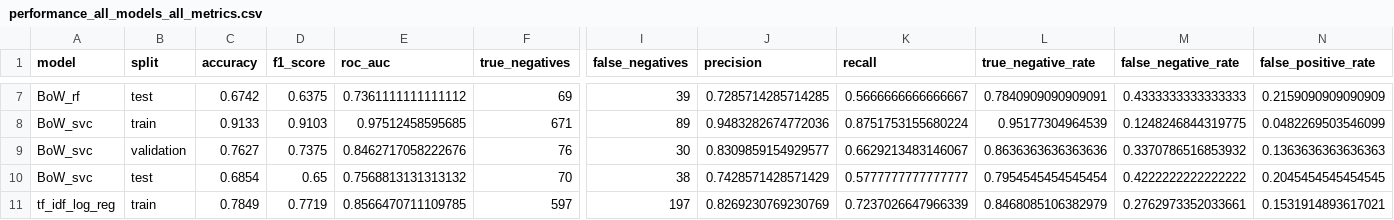
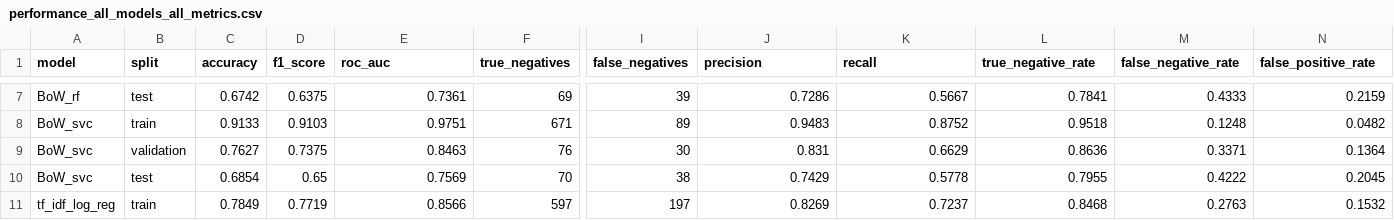
Before and after one commit to sigridbom/NLP_exam, a CSV file: 3_model_selection/output/performance_all_models_all_metrics.csv, drawn as a sheet; only a part is shown, gaps mark what is left out; the diff covers the shown part only; the diff names each change by its address in the sheet, - before the commit and + after, or states it on an @@ line.

```diff
--- a/3_model_selection/output/performance_all_models_all_metrics.csv
+++ b/3_model_selection/output/performance_all_models_all_metrics.csv
-E7 (roc_auc): 0.7361111111111112
+E7 (roc_auc): 0.7361
-J7 (precision): 0.7285714285714285
+J7 (precision): 0.7286
-K7 (recall): 0.5666666666666667
+K7 (recall): 0.5667
-L7 (true_negative_rate): 0.7840909090909091
+L7 (true_negative_rate): 0.7841
-M7 (false_negative_rate): 0.4333333333333333
+M7 (false_negative_rate): 0.4333
-N7 (false_positive_rate): 0.2159090909090909
+N7 (false_positive_rate): 0.2159
-E8 (roc_auc): 0.97512458595685
+E8 (roc_auc): 0.9751
-J8 (precision): 0.9483282674772036
+J8 (precision): 0.9483
-K8 (recall): 0.8751753155680224
+K8 (recall): 0.8752
-L8 (true_negative_rate): 0.95177304964539
+L8 (true_negative_rate): 0.9518
-M8 (false_negative_rate): 0.1248246844319775
+M8 (false_negative_rate): 0.1248
-N8 (false_positive_rate): 0.0482269503546099
+N8 (false_positive_rate): 0.0482
-E9 (roc_auc): 0.8462717058222676
+E9 (roc_auc): 0.8463
-J9 (precision): 0.8309859154929577
+J9 (precision): 0.831
-K9 (recall): 0.6629213483146067
+K9 (recall): 0.6629
-L9 (true_negative_rate): 0.8636363636363636
+L9 (true_negative_rate): 0.8636
-M9 (false_negative_rate): 0.3370786516853932
+M9 (false_negative_rate): 0.3371
-N9 (false_positive_rate): 0.1363636363636363
+N9 (false_positive_rate): 0.1364
-E10 (roc_auc): 0.7568813131313132
+E10 (roc_auc): 0.7569
-J10 (precision): 0.7428571428571429
+J10 (precision): 0.7429
-K10 (recall): 0.5777777777777777
+K10 (recall): 0.5778
-L10 (true_negative_rate): 0.7954545454545454
+L10 (true_negative_rate): 0.7955
-M10 (false_negative_rate): 0.4222222222222222
+M10 (false_negative_rate): 0.4222
-N10 (false_positive_rate): 0.2045454545454545
+N10 (false_positive_rate): 0.2045
-E11 (roc_auc): 0.8566470711109785
+E11 (roc_auc): 0.8566
-J11 (precision): 0.8269230769230769
+J11 (precision): 0.8269
-K11 (recall): 0.7237026647966339
+K11 (recall): 0.7237
-L11 (true_negative_rate): 0.8468085106382979
+L11 (true_negative_rate): 0.8468
-M11 (false_negative_rate): 0.2762973352033661
+M11 (false_negative_rate): 0.2763
-N11 (false_positive_rate): 0.1531914893617021
+N11 (false_positive_rate): 0.1532
```
Also changed, not shown: 128 edited cells elsewhere in this file, 3_model_selection/output/performance_all_models_fewer_metrics.csv, 1 other file.
